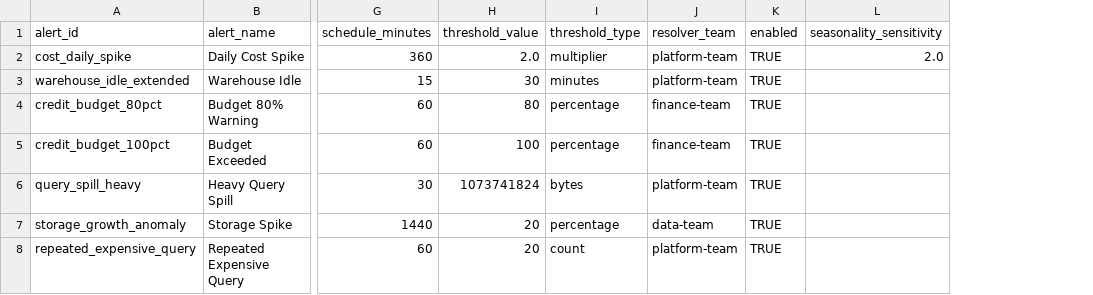
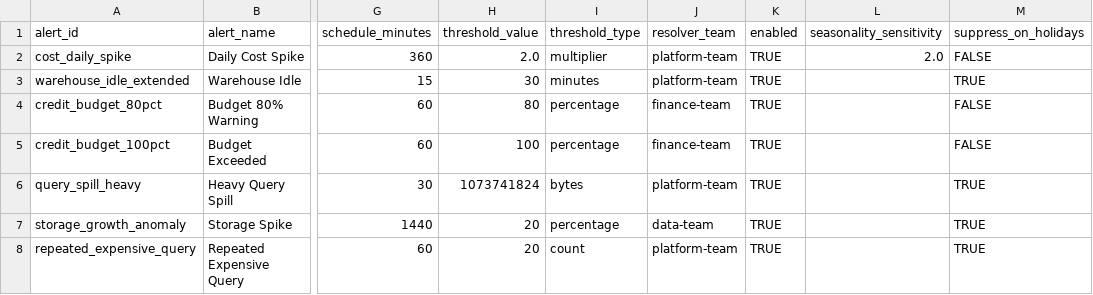
Before and after one commit to srinivasaddanki1978/data-product, a CSV file: cost_optimization_dbt/seeds/alert_configuration.csv, drawn as a sheet; only a part is shown, gaps mark what is left out; the diff names each change by its address in the sheet, - before the commit and + after, or states it on an @@ line.

```diff
--- a/cost_optimization_dbt/seeds/alert_configuration.csv
+++ b/cost_optimization_dbt/seeds/alert_configuration.csv
+column M (suppress_on_holidays), rows 2-8: FALSE | TRUE | FALSE | FALSE | TRUE | TRUE | TRUE
```
Also changed, not shown: 9 other files.
